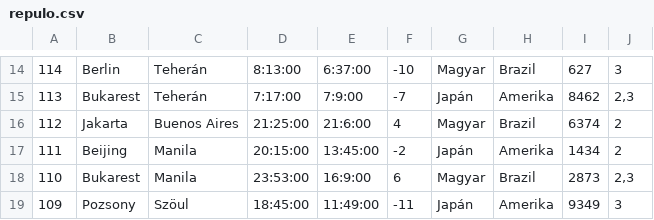
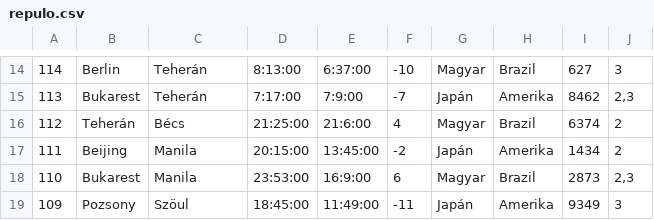
Before and after one commit to anonline/repulo, a CSV file: legiforgalom_tervezo/legiforgalom_tervezo/repulo.csv, drawn as a sheet; only a part is shown, gaps mark what is left out.

```diff
--- a/legiforgalom_tervezo/legiforgalom_tervezo/repulo.csv
+++ b/legiforgalom_tervezo/legiforgalom_tervezo/repulo.csv
@@ -15,3 +15,3 @@
 113;Bukarest;Teherán;7:17:00;7:9:00;-7;Japán;Amerika;8462;2,3
-112;Jakarta;Buenos Aires;21:25:00;21:6:00;4;Magyar;Brazil;6374;2
+112;Teherán;Bécs;21:25:00;21:6:00;4;Magyar;Brazil;6374;2
 111;Beijing;Manila;20:15:00;13:45:00;-2;Japán;Amerika;1434;2
```
Also changed, not shown: 22 other files.
